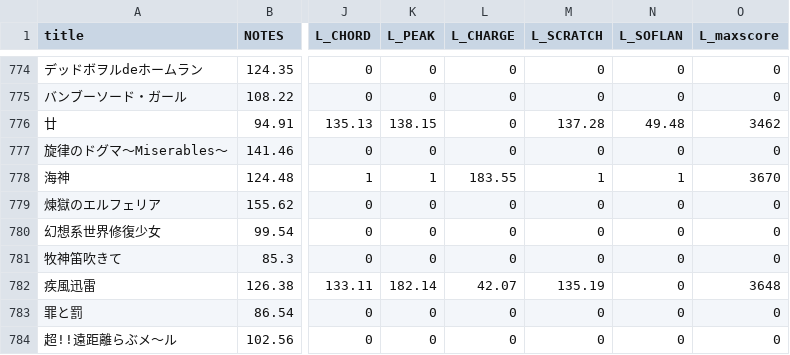
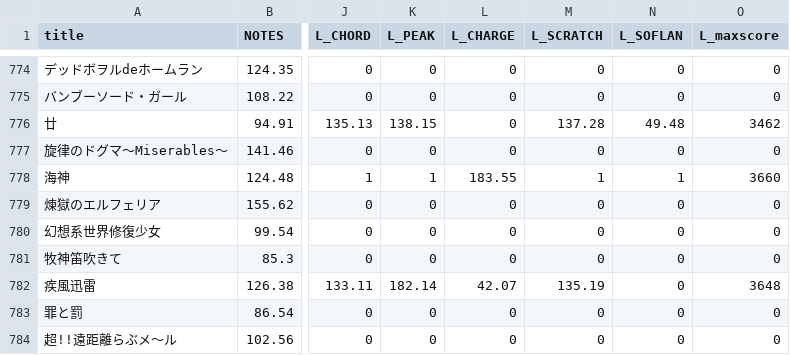
Before and after one commit to CORICORICORIVER/IIDX_Score_Manage, a CSV file: db/csv/rader_value.csv, drawn as a sheet; only a part is shown, gaps mark what is left out; the diff names each change by its address in the sheet, - before the commit and + after, or states it on an @@ line.

Commit message:
Raderval用CSV変更
海神のノーツ数を変更

```diff
--- a/db/csv/rader_value.csv
+++ b/db/csv/rader_value.csv
-O778 (L_maxscore): 3670
+O778 (L_maxscore): 3660
```
